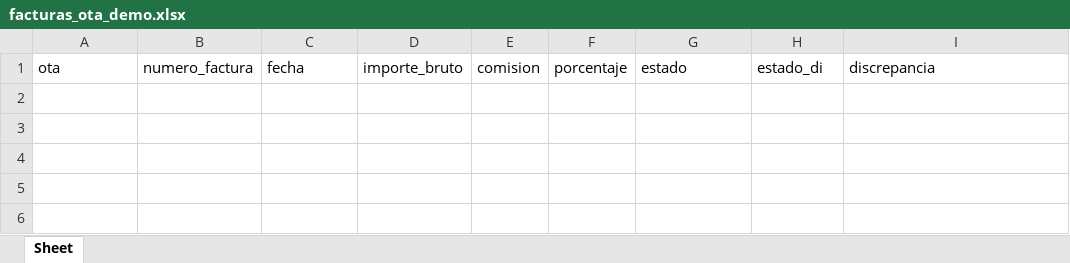
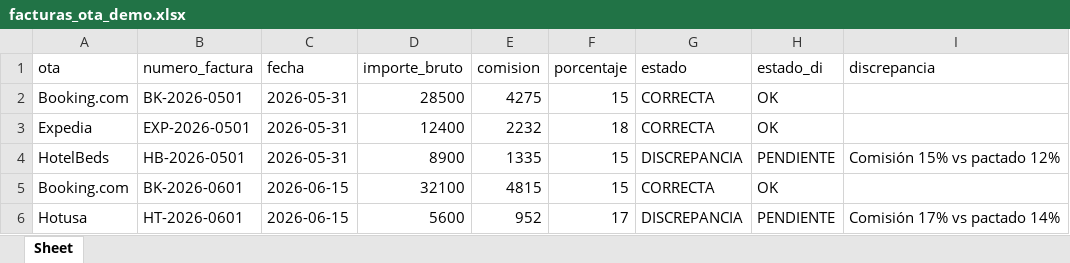
Before and after one commit to Jordi-Solano/yve01, an Excel workbook: datos-referencia/facturas_ota_demo.xlsx, sheet Sheet, drawn as a sheet; values as stored, in another font and other column widths than the file's, no borders; the diff names each change by its address in the sheet, - before the commit and + after, or states it on an @@ line.

```diff
--- a/datos-referencia/facturas_ota_demo.xlsx (sheet Sheet)
+++ b/datos-referencia/facturas_ota_demo.xlsx (sheet Sheet)
+row 2: Booking.com | BK-2026-0501 | 2026-05-31 | 28500 | 4275 | 15 | CORRECTA | OK
+row 3: Expedia | EXP-2026-0501 | 2026-05-31 | 12400 | 2232 | 18 | CORRECTA | OK
+row 4: HotelBeds | HB-2026-0501 | 2026-05-31 | 8900 | 1335 | 15 | DISCREPANCIA | PENDIENTE | Comisión 15% vs pactado 12%
+row 5: Booking.com | BK-2026-0601 | 2026-06-15 | 32100 | 4815 | 15 | CORRECTA | OK
+row 6: Hotusa | HT-2026-0601 | 2026-06-15 | 5600 | 952 | 17 | DISCREPANCIA | PENDIENTE | Comisión 17% vs pactado 14%
```
Also changed, not shown: datos-referencia/clientes_credito.xlsx, datos-referencia/extracto_banco.xlsx, 5 other files.
